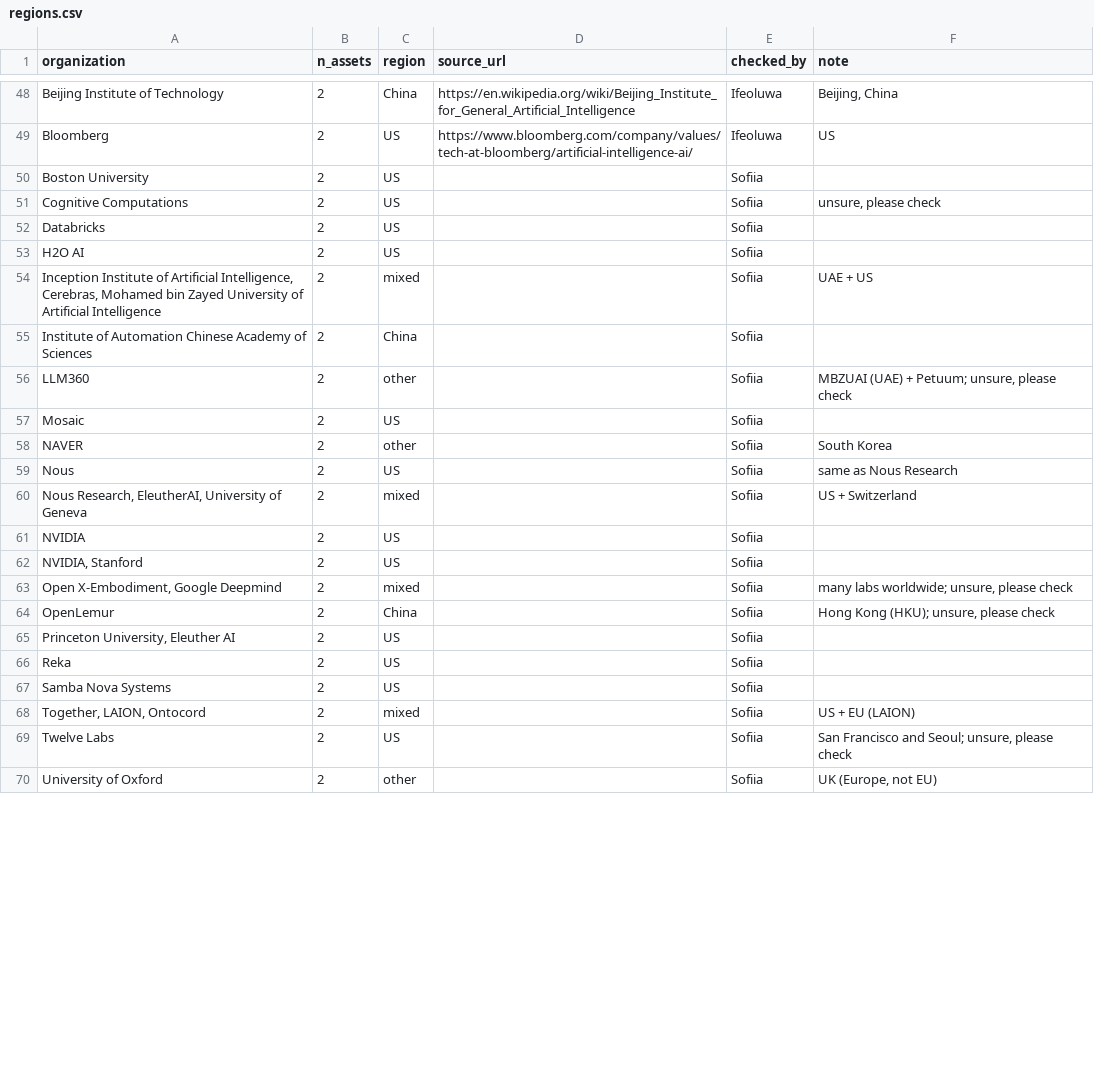
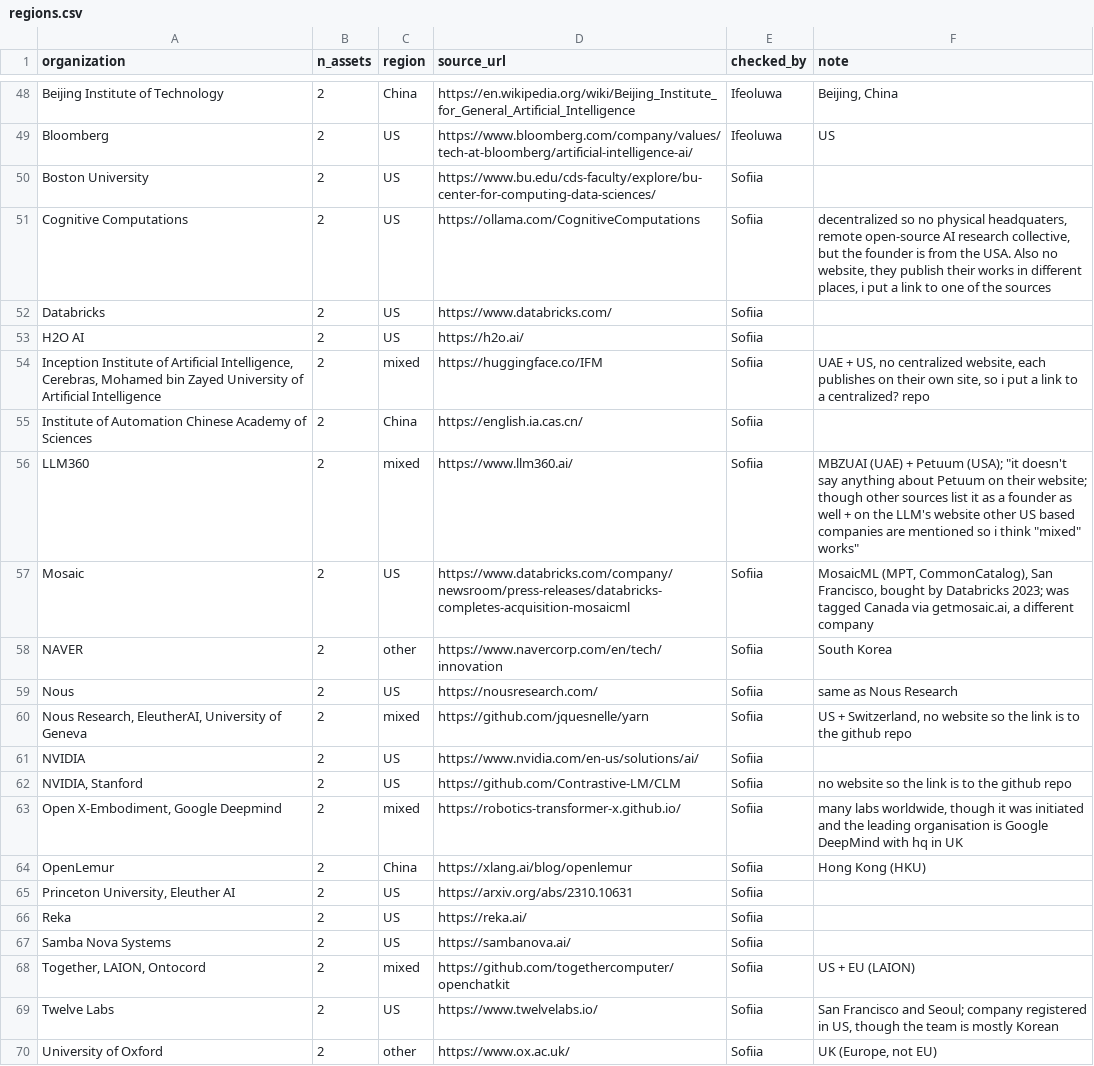
Before and after one commit to CiMillan/eu-ai-network, a CSV file: data/regions.csv, drawn as a sheet; only a part is shown, gaps mark what is left out; the diff covers the shown part only.

Commit message:
Region tags: merge Ella's and Sofiia's checks, add Cintia's 48 rows with sources
- Takes Ella's rows from PR #1 and Sofiia's rows from PR #2 (both conflicted with PR #3)
- Rows with an extra comma had 7 columns; the extra text now sits in the note
- Cintia's 48 rows: source link and note for each; Ideogram US -> other (Toronto),
  Faraday Lab and GreenBit AI -> EU (France, Germany)
- Mosaic: Canada -> US (it is MosaicML, not getmosaic.ai)

```diff
--- a/data/regions.csv
+++ b/data/regions.csv
@@ -55,22 +54,22 @@ Beijing Institute of Technology,2,China,https://en.wikipedia.org/wiki/Beijing_In
 Bloomberg,2,US,https://www.bloomberg.com/company/values/tech-at-bloomberg/artificial-intelligence-ai/,Ifeoluwa,US
-Boston University,2,US,,Sofiia,
-Cognitive Computations,2,US,,Sofiia,"unsure, please check"
-Databricks,2,US,,Sofiia,
-H2O AI,2,US,,Sofiia,
-"Inception Institute of Artificial Intelligence, Cerebras, Mohamed bin Zayed University of Artificial Intelligence",2,mixed,,Sofiia,UAE + US
-Institute of Automation Chinese Academy of Sciences,2,China,,Sofiia,
-LLM360,2,other,,Sofiia,"MBZUAI (UAE) + Petuum; unsure, please check"
-Mosaic,2,US,,Sofiia,
-NAVER,2,other,,Sofiia,South Korea
-Nous,2,US,,Sofiia,same as Nous Research
-"Nous Research, EleutherAI, University of Geneva",2,mixed,,Sofiia,US + Switzerland
-NVIDIA,2,US,,Sofiia,
-"NVIDIA, Stanford",2,US,,Sofiia,
-"Open X-Embodiment, Google Deepmind",2,mixed,,Sofiia,"many labs worldwide; unsure, please check"
-OpenLemur,2,China,,Sofiia,"Hong Kong (HKU); unsure, please check"
-"Princeton University, Eleuther AI",2,US,,Sofiia,
-Reka,2,US,,Sofiia,
-Samba Nova Systems,2,US,,Sofiia,
-"Together, LAION, Ontocord",2,mixed,,Sofiia,US + EU (LAION)
-Twelve Labs,2,US,,Sofiia,"San Francisco and Seoul; unsure, please check"
-University of Oxford,2,other,,Sofiia,"UK (Europe, not EU)"
+Boston University,2,US,https://www.bu.edu/cds-faculty/explore/bu-center-for-computing-data-sciences/,Sofiia,
+Cognitive Computations,2,US,https://ollama.com/CognitiveComputations,Sofiia,"decentralized so no physical headquaters, remote open-source AI research collective, but the founder is from the USA. Also no website, they publish their works in different places, i put a link to one of the sources"
+Databricks,2,US,https://www.databricks.com/,Sofiia,
+H2O AI,2,US,https://h2o.ai/,Sofiia,
+"Inception Institute of Artificial Intelligence, Cerebras, Mohamed bin Zayed University of Artificial Intelligence",2,mixed,https://huggingface.co/IFM,Sofiia,"UAE + US, no centralized website, each publishes on their own site, so i put a link to a centralized? repo"
+Institute of Automation Chinese Academy of Sciences,2,China,https://english.ia.cas.cn/,Sofiia,
+LLM360,2,mixed,https://www.llm360.ai/,Sofiia,"MBZUAI (UAE) + Petuum (USA); ""it doesn't say anything about Petuum on their website; though other sources list it as a founder as well + on the LLM's website other US based companies are mentioned so i think ""mixed"" works"""
+Mosaic,2,US,https://www.databricks.com/company/newsroom/press-releases/databricks-completes-acquisition-mosaicml,Sofiia,"MosaicML (MPT, CommonCatalog), San Francisco, bought by Databricks 2023; was tagged Canada via getmosaic.ai, a different company"
+NAVER,2,other,https://www.navercorp.com/en/tech/innovation,Sofiia,South Korea
+Nous,2,US,https://nousresearch.com/,Sofiia,same as Nous Research
+"Nous Research, EleutherAI, University of Geneva",2,mixed,https://github.com/jquesnelle/yarn,Sofiia,"US + Switzerland, no website so the link is to the github repo"
+NVIDIA,2,US,https://www.nvidia.com/en-us/solutions/ai/,Sofiia,
+"NVIDIA, Stanford",2,US,https://github.com/Contrastive-LM/CLM,Sofiia,no website so the link is to the github repo
+"Open X-Embodiment, Google Deepmind",2,mixed,https://robotics-transformer-x.github.io/,Sofiia,"many labs worldwide, though it was initiated and the leading organisation is Google DeepMind with hq in UK"
+OpenLemur,2,China,https://xlang.ai/blog/openlemur,Sofiia,Hong Kong (HKU)
+"Princeton University, Eleuther AI",2,US,https://arxiv.org/abs/2310.10631,Sofiia,
+Reka,2,US,https://reka.ai/,Sofiia,
+Samba Nova Systems,2,US,https://sambanova.ai/,Sofiia,
+"Together, LAION, Ontocord",2,mixed,https://github.com/togethercomputer/openchatkit,Sofiia,US + EU (LAION)
+Twelve Labs,2,US,https://www.twelvelabs.io/,Sofiia,"San Francisco and Seoul; company registered in US, though the team is mostly Korean"
+University of Oxford,2,other,https://www.ox.ac.uk/,Sofiia,"UK (Europe, not EU)"
```
Also changed, not shown: 142 edited cells elsewhere in this file.
